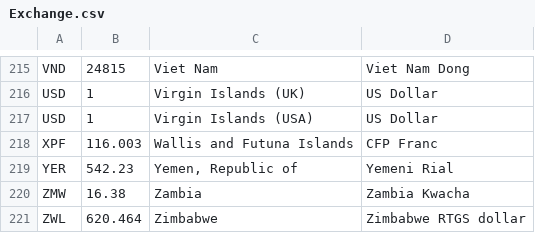
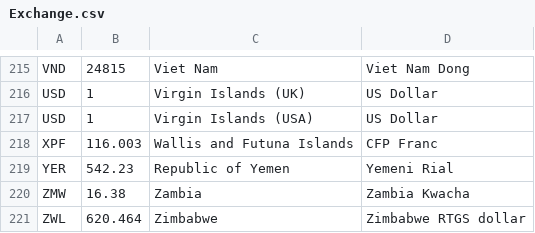
Before and after one commit to SebV19/CurencyConverter, a CSV file: Exchange.csv, drawn as a sheet; only a part is shown, gaps mark what is left out.

```diff
--- a/Exchange.csv
+++ b/Exchange.csv
@@ -218,3 +218,3 @@ USD,1,Virgin Islands (USA),US Dollar
 XPF,116.003,Wallis and Futuna Islands,CFP Franc
-YER,542.23,"Yemen, Republic of",Yemeni Rial
+YER,542.23,Republic of Yemen,Yemeni Rial
 ZMW,16.38,Zambia,Zambia Kwacha
```
Also changed, not shown: 6 other files.
